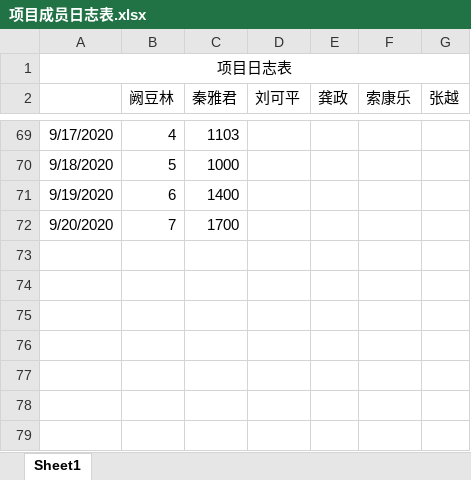
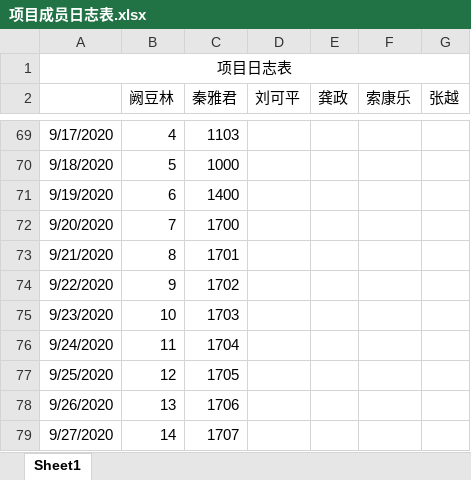
Before and after one commit to greenkarson/Driver-Fatigue-System, an Excel workbook: 项目成员日志表.xlsx, sheet Sheet1, drawn as a sheet; only a part is shown, gaps mark what is left out; values as stored, in another font and other column widths than the file's, no borders; the diff names each change by its address in the sheet, - before the commit and + after, or states it on an @@ line.

Commit message:
Update 项目成员日志表.xlsx

```diff
--- a/项目成员日志表.xlsx (sheet Sheet1)
+++ b/项目成员日志表.xlsx (sheet Sheet1)
+row 73: 9/21/2020 | 8 | 1701
+row 74: 9/22/2020 | 9 | 1702
+row 75: 9/23/2020 | 10 | 1703
+row 76: 9/24/2020 | 11 | 1704
+row 77: 9/25/2020 | 12 | 1705
+row 78: 9/26/2020 | 13 | 1706
+row 79: 9/27/2020 | 14 | 1707
```
